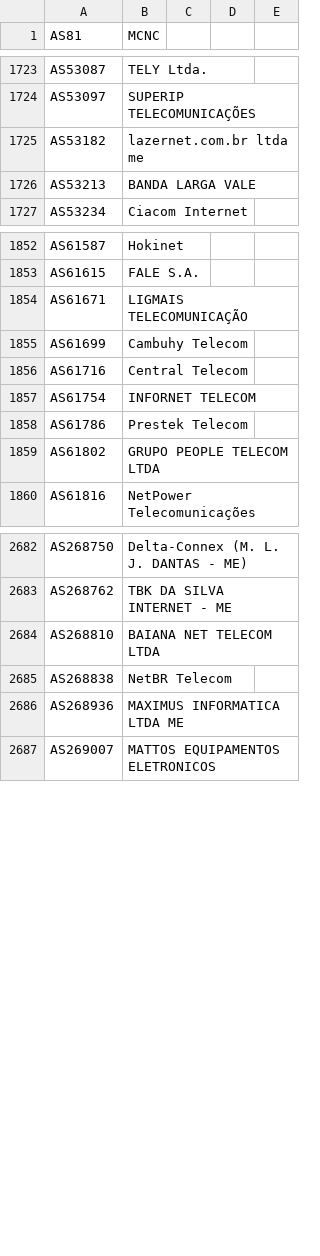
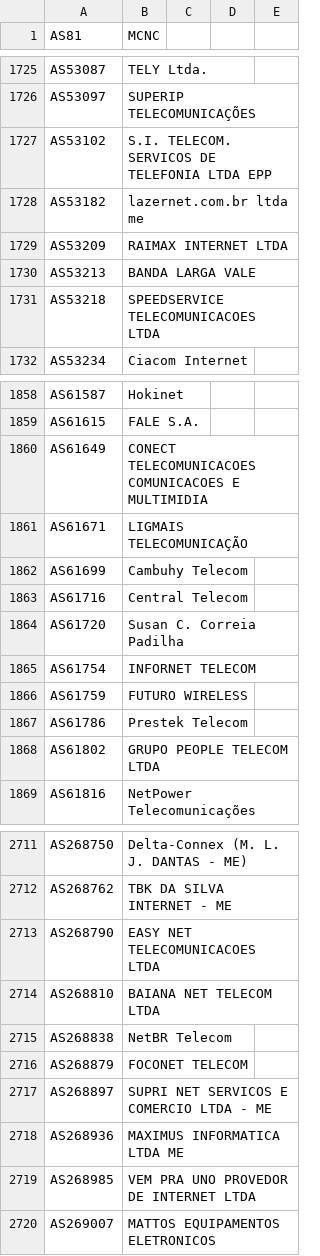
Before and after one commit to Alice39s/BGP.Tools-OpenDB, a CSV file: tags/dsl/tags-dsl.csv, drawn as a sheet; only a part is shown, gaps mark what is left out; the diff covers the shown part only; the diff names each change by its address in the sheet, - before the commit and + after, or states it on an @@ line.

```diff
--- a/tags/dsl/tags-dsl.csv
+++ b/tags/dsl/tags-dsl.csv
+row 1727: AS53102 | S.I. TELECOM. SERVICOS DE TELEFONIA LTDA EPP
+row 1729: AS53209 | RAIMAX INTERNET LTDA
+row 1731: AS53218 | SPEEDSERVICE TELECOMUNICACOES LTDA
+row 1860: AS61649 | CONECT TELECOMUNICACOES COMUNICACOES E MULTIMIDIA
+row 1864: AS61720 | Susan C. Correia Padilha
+row 1866: AS61759 | FUTURO WIRELESS
+row 2713: AS268790 | EASY NET TELECOMUNICACOES LTDA
+row 2716: AS268879 | FOCONET TELECOM
+row 2717: AS268897 | SUPRI NET SERVICOS E COMERCIO LTDA - ME
+row 2719: AS268985 | VEM PRA UNO PROVEDOR DE INTERNET LTDA
```
Also changed, not shown: 39 added rows and 1 edited cell elsewhere in this file, tags/anycast/tags-anycast.csv, tags/biznet/tags-biznet.csv, 34 other files.
